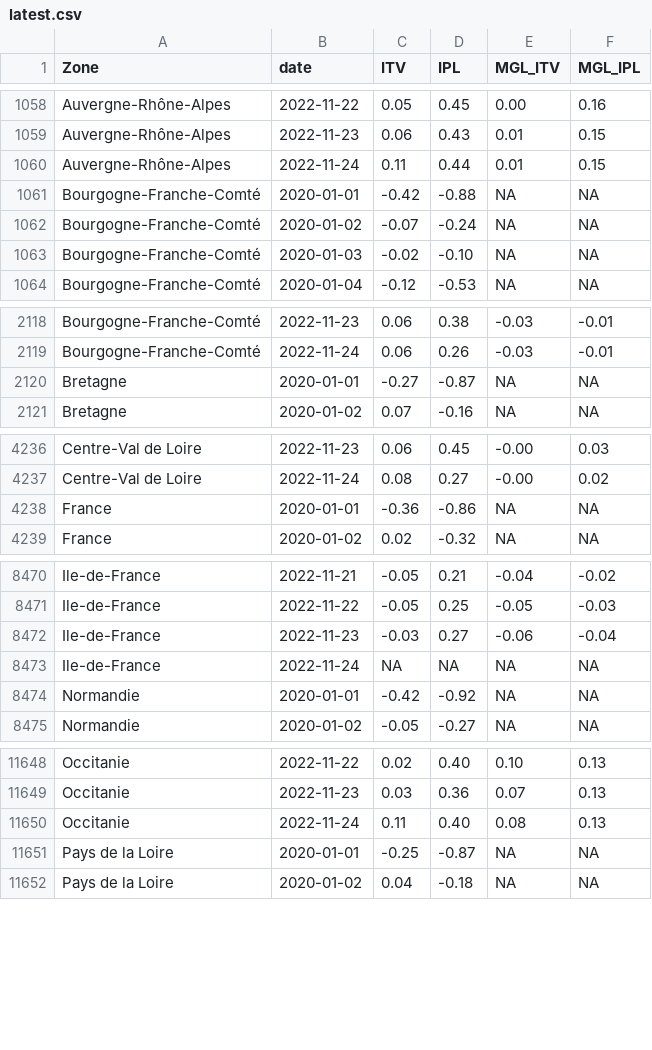
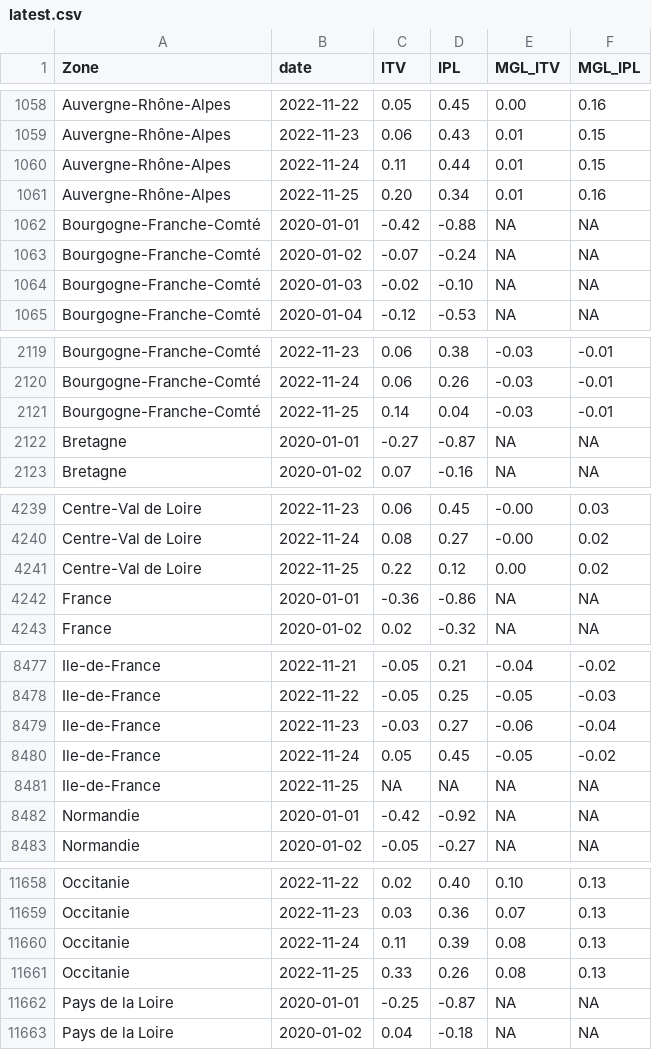
Before and after one commit to CEREMA/data-trafic, a CSV file: fr/latest.csv, drawn as a sheet; only a part is shown, gaps mark what is left out; the diff covers the shown part only.

```diff
--- a/fr/latest.csv
+++ b/fr/latest.csv
@@ -1060,2 +1060,3 @@ Auvergne-Rhône-Alpes,2022-11-23,0.06,0.43,0.01,0.15
 Auvergne-Rhône-Alpes,2022-11-24,0.11,0.44,0.01,0.15
+Auvergne-Rhône-Alpes,2022-11-25,0.20,0.34,0.01,0.16
 Bourgogne-Franche-Comté,2020-01-01,-0.42,-0.88,NA,NA
@@ -2119,2 +2120,3 @@ Bourgogne-Franche-Comté,2022-11-23,0.06,0.38,-0.03,-0.01
 Bourgogne-Franche-Comté,2022-11-24,0.06,0.26,-0.03,-0.01
+Bourgogne-Franche-Comté,2022-11-25,0.14,0.04,-0.03,-0.01
 Bretagne,2020-01-01,-0.27,-0.87,NA,NA
@@ -4237,2 +4240,3 @@ Centre-Val de Loire,2022-11-23,0.06,0.45,-0.00,0.03
 Centre-Val de Loire,2022-11-24,0.08,0.27,-0.00,0.02
+Centre-Val de Loire,2022-11-25,0.22,0.12,0.00,0.02
 France,2020-01-01,-0.36,-0.86,NA,NA
@@ -8472,3 +8479,4 @@ Ile-de-France,2022-11-22,-0.05,0.25,-0.05,-0.03
 Ile-de-France,2022-11-23,-0.03,0.27,-0.06,-0.04
-Ile-de-France,2022-11-24,NA,NA,NA,NA
+Ile-de-France,2022-11-24,0.05,0.45,-0.05,-0.02
+Ile-de-France,2022-11-25,NA,NA,NA,NA
 Normandie,2020-01-01,-0.42,-0.92,NA,NA
@@ -11649,3 +11659,4 @@ Occitanie,2022-11-22,0.02,0.40,0.10,0.13
 Occitanie,2022-11-23,0.03,0.36,0.07,0.13
-Occitanie,2022-11-24,0.11,0.40,0.08,0.13
+Occitanie,2022-11-24,0.11,0.39,0.08,0.13
+Occitanie,2022-11-25,0.33,0.26,0.08,0.13
 Pays de la Loire,2020-01-01,-0.25,-0.87,NA,NA
```
Also changed, not shown: 8 added rows and 11 edited cells elsewhere in this file, 1 other file.
